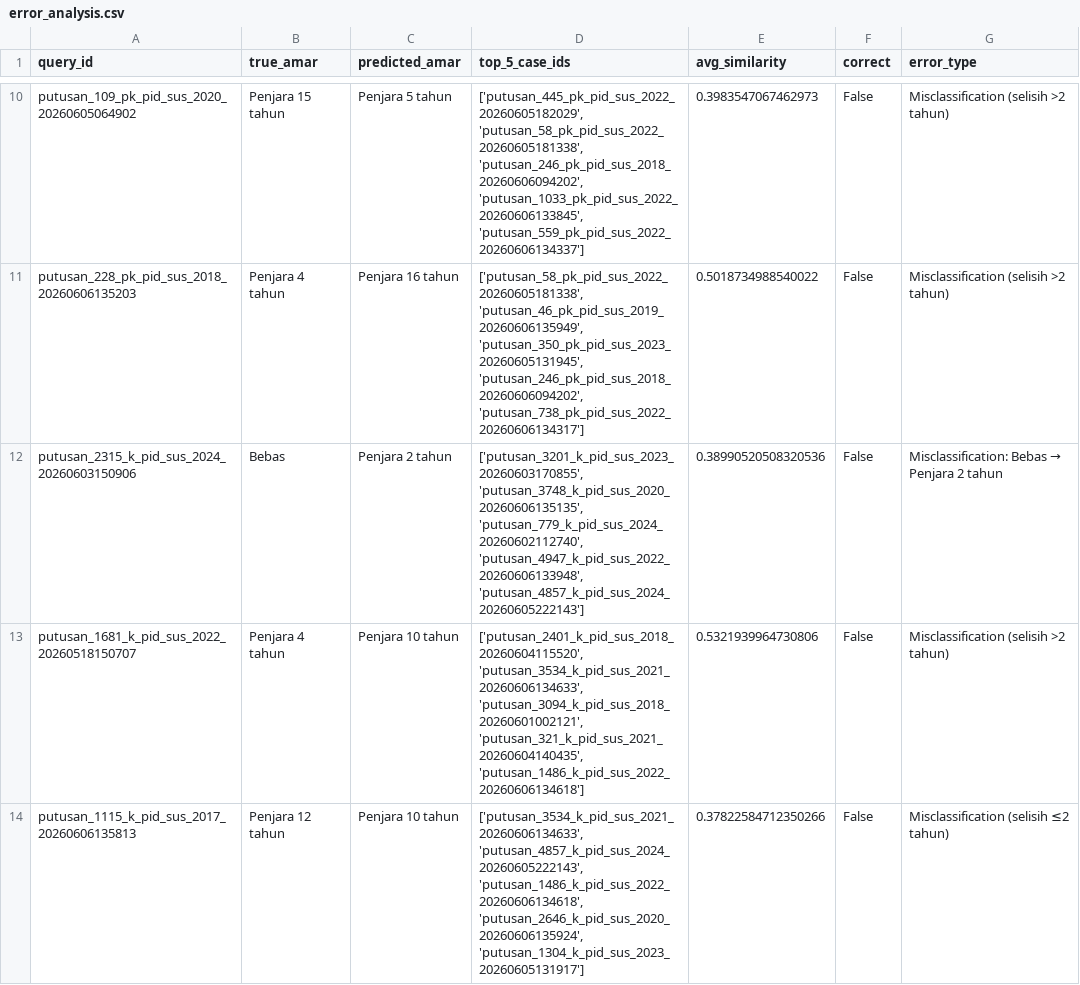
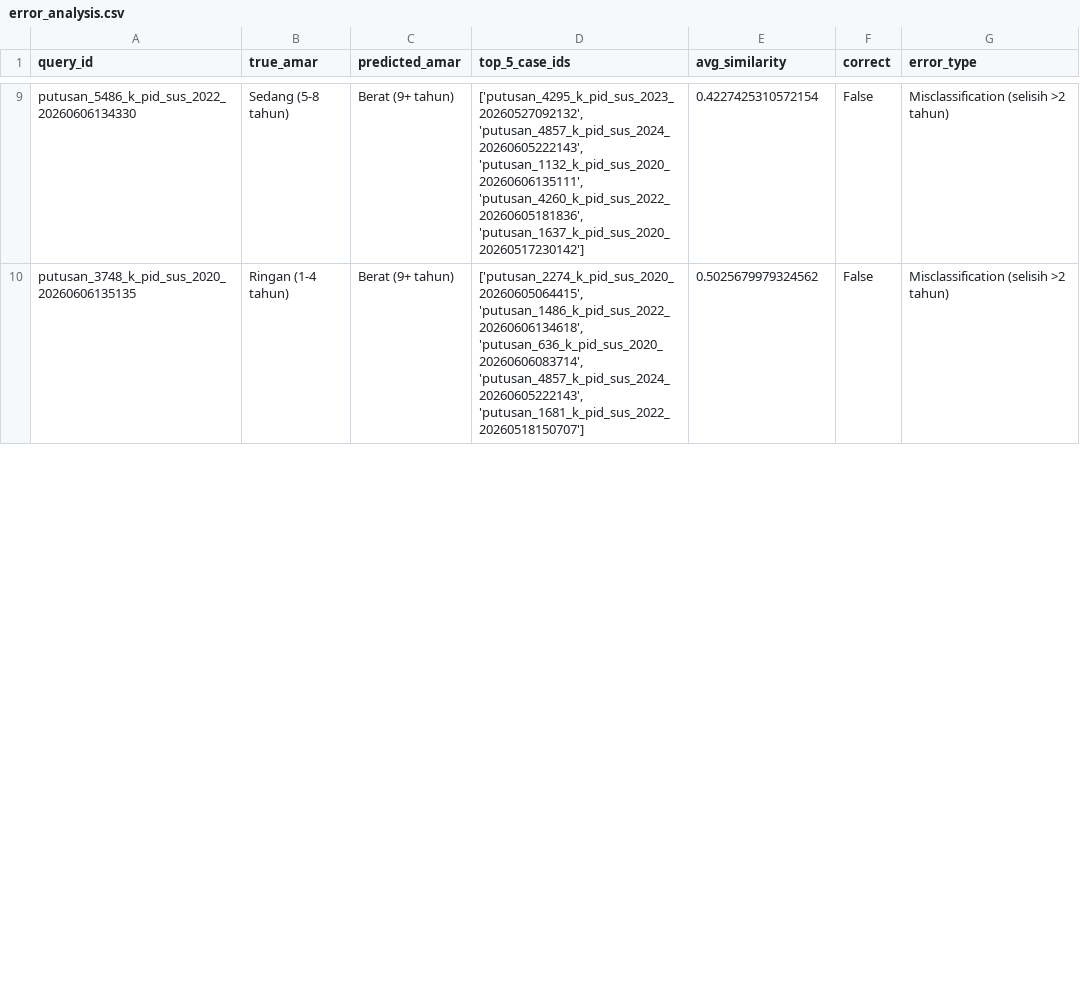
Before and after one commit to Snatrboy/CBR_PencucianUang, a CSV file: data/eval/error_analysis.csv, drawn as a sheet; only a part is shown, gaps mark what is left out; removed rows and columns are numbered as before the commit, all else as after; the diff covers the shown part only; the diff names each change by its address in the sheet, - before the commit and + after, or states it on an @@ line.

```diff
--- a/data/eval/error_analysis.csv
+++ b/data/eval/error_analysis.csv
-A9 (query_id): putusan_109_pk_pid_sus_2020_20260605064902
+A9 (query_id): putusan_5486_k_pid_sus_2022_20260606134330
-B9 (true_amar): Penjara 15 tahun
+B9 (true_amar): Sedang (5-8 tahun)
-C9 (predicted_amar): Penjara 5 tahun
+C9 (predicted_amar): Berat (9+ tahun)
-D9 (top_5_case_ids): ['putusan_445_pk_pid_sus_2022_20260605182029', 'putusan_58_pk_pid_sus_2022_20260605181338', 'putusan_246_pk_pid_sus_2018_20260606094202', 'putusan_1033_pk_pid_sus_2022_20260606133845', 'putusan_559_pk_pid_sus_2022_20260606134337']
+D9 (top_5_case_ids): ['putusan_4295_k_pid_sus_2023_20260527092132', 'putusan_4857_k_pid_sus_2024_20260605222143', 'putusan_1132_k_pid_sus_2020_20260606135111', 'putusan_4260_k_pid_sus_2022_20260605181836', 'putusan_1637_k_pid_sus_2020_20260517230142']
-E9 (avg_similarity): 0.3983547067462973
+E9 (avg_similarity): 0.4227425310572154
-row 11: putusan_228_pk_pid_sus_2018_20260606135203 | Penjara 4 tahun | Penjara 16 tahun | ['putusan_58_pk_pid_sus_2022_20260605181338', 'putusan_46_pk_pid_sus_2019_20260606135949', 'putusan_350_pk_pid_sus_2023_20260605131945', 'putusan_246_pk_pid_sus_2018_20260606094202', 'putusan_738_pk_pid_sus_2022_20260606134317'] | 0.5018734988540022 | False | Misclassification (selisih >2 tahun)
-row 12: putusan_2315_k_pid_sus_2024_20260603150906 | Bebas | Penjara 2 tahun | ['putusan_3201_k_pid_sus_2023_20260603170855', 'putusan_3748_k_pid_sus_2020_20260606135135', 'putusan_779_k_pid_sus_2024_20260602112740', 'putusan_4947_k_pid_sus_2022_20260606133948', 'putusan_4857_k_pid_sus_2024_20260605222143'] | 0.38990520508320536 | False | Misclassification: Bebas → Penjara 2 tahun
-A10 (query_id): putusan_1681_k_pid_sus_2022_20260518150707
+A10 (query_id): putusan_3748_k_pid_sus_2020_20260606135135
-B10 (true_amar): Penjara 4 tahun
+B10 (true_amar): Ringan (1-4 tahun)
-C10 (predicted_amar): Penjara 10 tahun
+C10 (predicted_amar): Berat (9+ tahun)
-D10 (top_5_case_ids): ['putusan_2401_k_pid_sus_2018_20260604115520', 'putusan_3534_k_pid_sus_2021_20260606134633', 'putusan_3094_k_pid_sus_2018_20260601002121', 'putusan_321_k_pid_sus_2021_20260604140435', 'putusan_1486_k_pid_sus_2022_20260606134618']
+D10 (top_5_case_ids): ['putusan_2274_k_pid_sus_2020_20260605064415', 'putusan_1486_k_pid_sus_2022_20260606134618', 'putusan_636_k_pid_sus_2020_20260606083714', 'putusan_4857_k_pid_sus_2024_20260605222143', 'putusan_1681_k_pid_sus_2022_20260518150707']
-E10 (avg_similarity): 0.5321939964730806
+E10 (avg_similarity): 0.5025679979324562
-row 14: putusan_1115_k_pid_sus_2017_20260606135813 | Penjara 12 tahun | Penjara 10 tahun | ['putusan_3534_k_pid_sus_2021_20260606134633', 'putusan_4857_k_pid_sus_2024_20260605222143', 'putusan_1486_k_pid_sus_2022_20260606134618', 'putusan_2646_k_pid_sus_2020_20260606135924', 'putusan_1304_k_pid_sus_2023_20260605131917'] | 0.37822584712350266 | False | Misclassification (selisih ≤2 tahun)
```
Also changed, not shown: 1 added row, 3 removed rows and 44 edited cells elsewhere in this file, data/eval/classification_report.csv, data/eval/classifier_metrics.csv, 14 other files.
